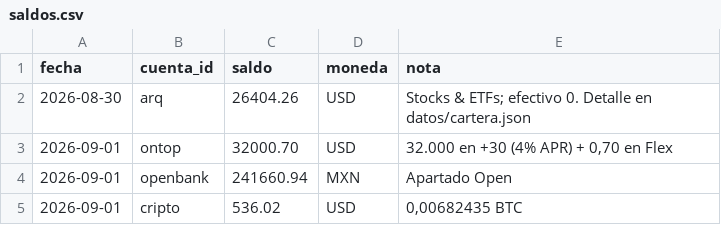
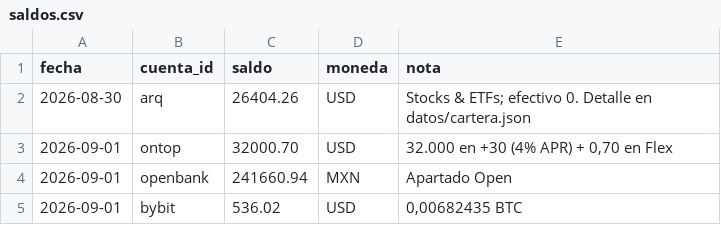
Before and after one commit to maxidahn/Max-ahorro, a CSV file: datos/saldos.csv, drawn as a sheet.

```diff
--- a/datos/saldos.csv
+++ b/datos/saldos.csv
@@ -4,2 +4,2 @@ fecha,cuenta_id,saldo,moneda,nota
 2026-09-01,openbank,241660.94,MXN,"Apartado Open"
-2026-09-01,cripto,536.02,USD,"0,00682435 BTC"
+2026-09-01,bybit,536.02,USD,"0,00682435 BTC"
```
Also changed, not shown: 2 other files.
